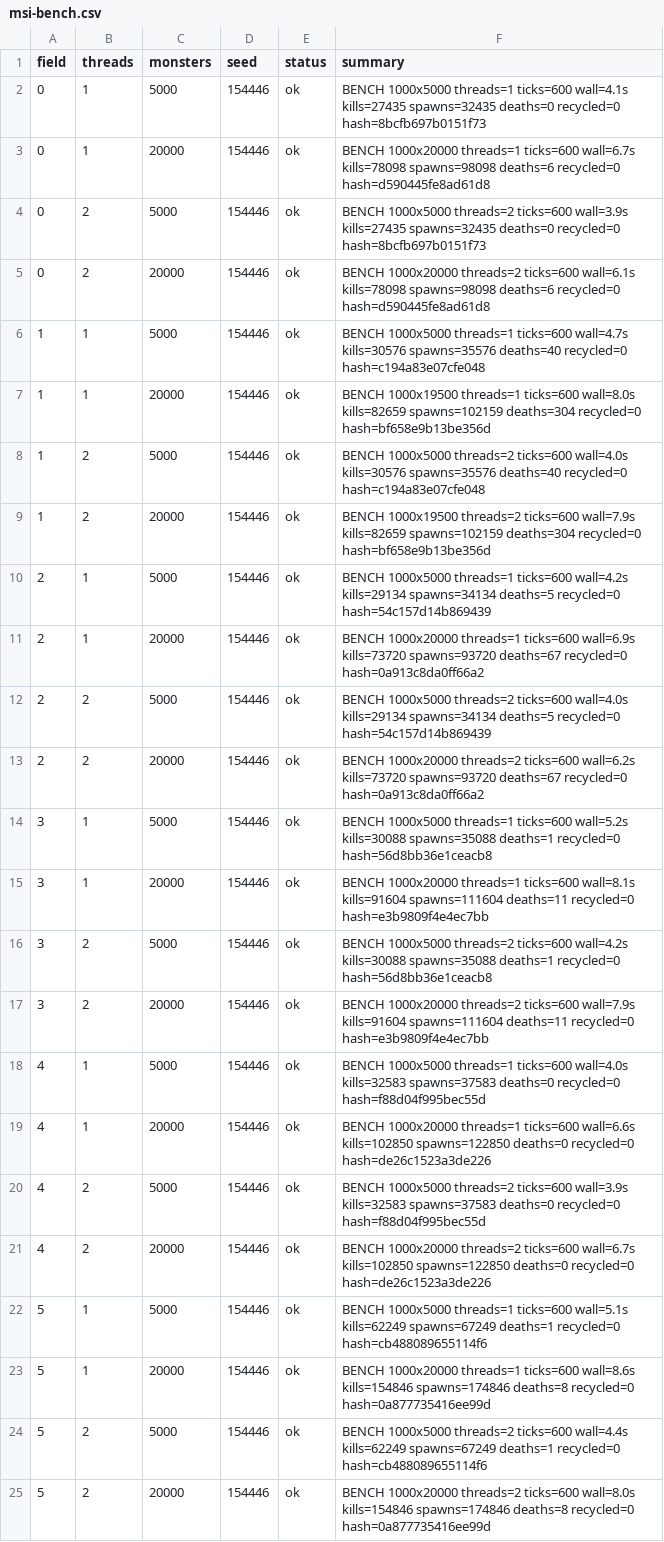
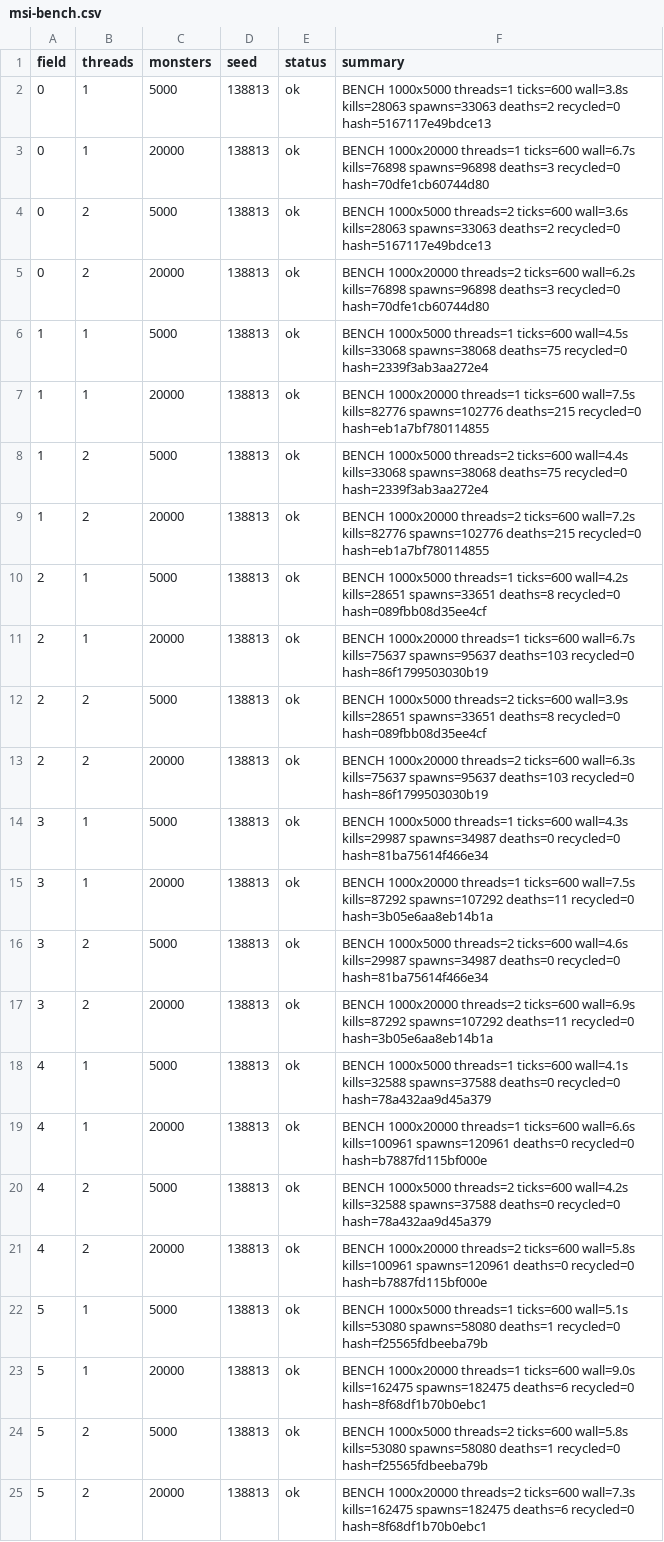
Before and after one commit to Proximo0/MagicSmash, a CSV file: work/261122113645-3086/art/msi-bench.csv, drawn as a sheet; the diff names each change by its address in the sheet, - before the commit and + after, or states it on an @@ line.

```diff
--- a/work/261122113645-3086/art/msi-bench.csv
+++ b/work/261122113645-3086/art/msi-bench.csv
-D2:D25 (seed): 154446
+D2:D25 (seed): 138813
-F2 (summary): …threads=1 ticks=600 wall=4.1s kills=27435 spawns=32435 deaths=0 recycled=0 hash=8bcfb697b0151f73
+F2 (summary): …threads=1 ticks=600 wall=3.8s kills=28063 spawns=33063 deaths=2 recycled=0 hash=5167117e49bdce13
-F3 (summary): …ticks=600 wall=6.7s kills=78098 spawns=98098 deaths=6 recycled=0 hash=d590445fe8ad61d8
+F3 (summary): …ticks=600 wall=6.7s kills=76898 spawns=96898 deaths=3 recycled=0 hash=70dfe1cb60744d80
-F4 (summary): …threads=2 ticks=600 wall=3.9s kills=27435 spawns=32435 deaths=0 recycled=0 hash=8bcfb697b0151f73
+F4 (summary): …threads=2 ticks=600 wall=3.6s kills=28063 spawns=33063 deaths=2 recycled=0 hash=5167117e49bdce13
-F5 (summary): …threads=2 ticks=600 wall=6.1s kills=78098 spawns=98098 deaths=6 recycled=0 hash=d590445fe8ad61d8
+F5 (summary): …threads=2 ticks=600 wall=6.2s kills=76898 spawns=96898 deaths=3 recycled=0 hash=70dfe1cb60744d80
-F6 (summary): …threads=1 ticks=600 wall=4.7s kills=30576 spawns=35576 deaths=40 recycled=0 hash=c194a83e07cfe048
+F6 (summary): …threads=1 ticks=600 wall=4.5s kills=33068 spawns=38068 deaths=75 recycled=0 hash=2339f3ab3aa272e4
-F7 (summary): BENCH 1000x19500 threads=1 ticks=600 wall=8.0s kills=82659 spawns=102159 deaths=304 recycled=0 hash=bf658e9b13be356d
+F7 (summary): BENCH 1000x20000 threads=1 ticks=600 wall=7.5s kills=82776 spawns=102776 deaths=215 recycled=0 hash=eb1a7bf780114855
-F8 (summary): …threads=2 ticks=600 wall=4.0s kills=30576 spawns=35576 deaths=40 recycled=0 hash=c194a83e07cfe048
+F8 (summary): …threads=2 ticks=600 wall=4.4s kills=33068 spawns=38068 deaths=75 recycled=0 hash=2339f3ab3aa272e4
-F9 (summary): BENCH 1000x19500 threads=2 ticks=600 wall=7.9s kills=82659 spawns=102159 deaths=304 recycled=0 hash=bf658e9b13be356d
+F9 (summary): BENCH 1000x20000 threads=2 ticks=600 wall=7.2s kills=82776 spawns=102776 deaths=215 recycled=0 hash=eb1a7bf780114855
-F10 (summary): …ticks=600 wall=4.2s kills=29134 spawns=34134 deaths=5 recycled=0 hash=54c157d14b869439
+F10 (summary): …ticks=600 wall=4.2s kills=28651 spawns=33651 deaths=8 recycled=0 hash=089fbb08d35ee4cf
-F11 (summary): …threads=1 ticks=600 wall=6.9s kills=73720 spawns=93720 deaths=67 recycled=0 hash=0a913c8da0ff66a2
+F11 (summary): …threads=1 ticks=600 wall=6.7s kills=75637 spawns=95637 deaths=103 recycled=0 hash=86f1799503030b19
-F12 (summary): …threads=2 ticks=600 wall=4.0s kills=29134 spawns=34134 deaths=5 recycled=0 hash=54c157d14b869439
+F12 (summary): …threads=2 ticks=600 wall=3.9s kills=28651 spawns=33651 deaths=8 recycled=0 hash=089fbb08d35ee4cf
-F13 (summary): …threads=2 ticks=600 wall=6.2s kills=73720 spawns=93720 deaths=67 recycled=0 hash=0a913c8da0ff66a2
+F13 (summary): …threads=2 ticks=600 wall=6.3s kills=75637 spawns=95637 deaths=103 recycled=0 hash=86f1799503030b19
-F14 (summary): …threads=1 ticks=600 wall=5.2s kills=30088 spawns=35088 deaths=1 recycled=0 hash=56d8bb36e1ceacb8
+F14 (summary): …threads=1 ticks=600 wall=4.3s kills=29987 spawns=34987 deaths=0 recycled=0 hash=81ba75614f466e34
-F15 (summary): …threads=1 ticks=600 wall=8.1s kills=91604 spawns=111604 deaths=11 recycled=0 hash=e3b9809f4e4ec7bb
+F15 (summary): …threads=1 ticks=600 wall=7.5s kills=87292 spawns=107292 deaths=11 recycled=0 hash=3b05e6aa8eb14b1a
-F16 (summary): …threads=2 ticks=600 wall=4.2s kills=30088 spawns=35088 deaths=1 recycled=0 hash=56d8bb36e1ceacb8
+F16 (summary): …threads=2 ticks=600 wall=4.6s kills=29987 spawns=34987 deaths=0 recycled=0 hash=81ba75614f466e34
-F17 (summary): …threads=2 ticks=600 wall=7.9s kills=91604 spawns=111604 deaths=11 recycled=0 hash=e3b9809f4e4ec7bb
+F17 (summary): …threads=2 ticks=600 wall=6.9s kills=87292 spawns=107292 deaths=11 recycled=0 hash=3b05e6aa8eb14b1a
-F18 (summary): …threads=1 ticks=600 wall=4.0s kills=32583 spawns=37583 deaths=0 recycled=0 hash=f88d04f995bec55d
+F18 (summary): …threads=1 ticks=600 wall=4.1s kills=32588 spawns=37588 deaths=0 recycled=0 hash=78a432aa9d45a379
-F19 (summary): …ticks=600 wall=6.6s kills=102850 spawns=122850 deaths=0 recycled=0 hash=de26c1523a3de226
+F19 (summary): …ticks=600 wall=6.6s kills=100961 spawns=120961 deaths=0 recycled=0 hash=b7887fd115bf000e
-F20 (summary): …threads=2 ticks=600 wall=3.9s kills=32583 spawns=37583 deaths=0 recycled=0 hash=f88d04f995bec55d
+F20 (summary): …threads=2 ticks=600 wall=4.2s kills=32588 spawns=37588 deaths=0 recycled=0 hash=78a432aa9d45a379
-F21 (summary): …threads=2 ticks=600 wall=6.7s kills=102850 spawns=122850 deaths=0 recycled=0 hash=de26c1523a3de226
+F21 (summary): …threads=2 ticks=600 wall=5.8s kills=100961 spawns=120961 deaths=0 recycled=0 hash=b7887fd115bf000e
-F22 (summary): …ticks=600 wall=5.1s kills=62249 spawns=67249 deaths=1 recycled=0 hash=cb488089655114f6
+F22 (summary): …ticks=600 wall=5.1s kills=53080 spawns=58080 deaths=1 recycled=0 hash=f25565fdbeeba79b
-F23 (summary): …threads=1 ticks=600 wall=8.6s kills=154846 spawns=174846 deaths=8 recycled=0 hash=0a877735416ee99d
+F23 (summary): …threads=1 ticks=600 wall=9.0s kills=162475 spawns=182475 deaths=6 recycled=0 hash=8f68df1b70b0ebc1
-F24 (summary): …threads=2 ticks=600 wall=4.4s kills=62249 spawns=67249 deaths=1 recycled=0 hash=cb488089655114f6
+F24 (summary): …threads=2 ticks=600 wall=5.8s kills=53080 spawns=58080 deaths=1 recycled=0 hash=f25565fdbeeba79b
-F25 (summary): …threads=2 ticks=600 wall=8.0s kills=154846 spawns=174846 deaths=8 recycled=0 hash=0a877735416ee99d
+F25 (summary): …threads=2 ticks=600 wall=7.3s kills=162475 spawns=182475 deaths=6 recycled=0 hash=8f68df1b70b0ebc1
```
Also changed, not shown: 1 other file.
